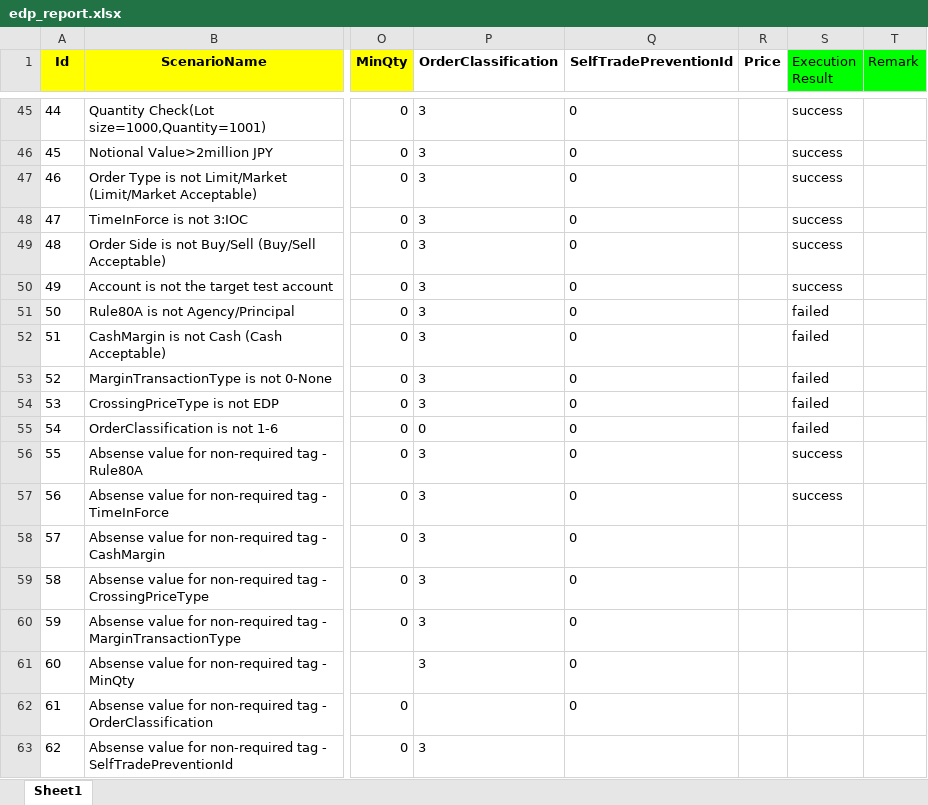
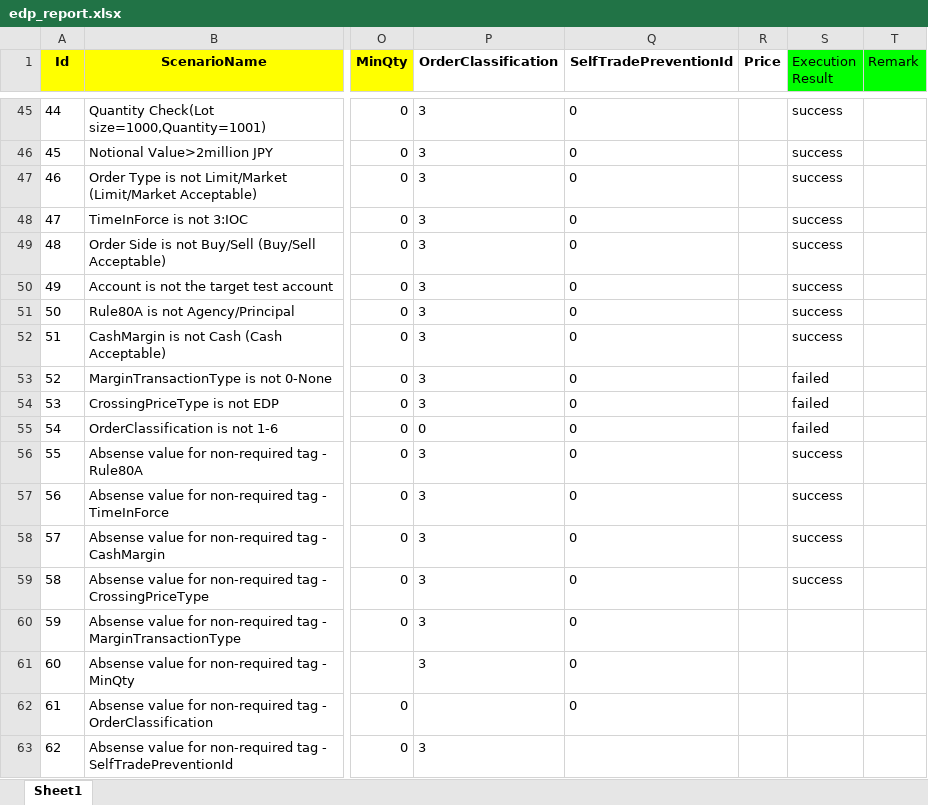
Before and after one commit to VelproCx/qa-tools, an Excel workbook: edp_fix_client/initiator/regression/report/edp_report.xlsx, sheet Sheet1, drawn as a sheet; only a part is shown, gaps mark what is left out; values as stored, in another font and other column widths than the file's, no borders; the diff covers the shown part only; the diff names each change by its address in the sheet, - before the commit and + after, or states it on an @@ line.

```diff
--- a/edp_fix_client/initiator/regression/report/edp_report.xlsx (sheet Sheet1)
+++ b/edp_fix_client/initiator/regression/report/edp_report.xlsx (sheet Sheet1)
-S51:S52 (Execution Result): failed
+S51:S52 (Execution Result): success
-S58:S59 (Execution Result): (empty)
+S58:S59 (Execution Result): success
```
Also changed, not shown: 18 edited cells elsewhere in this sheet, 5 other files.
